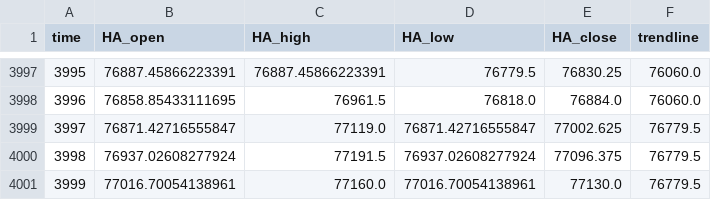
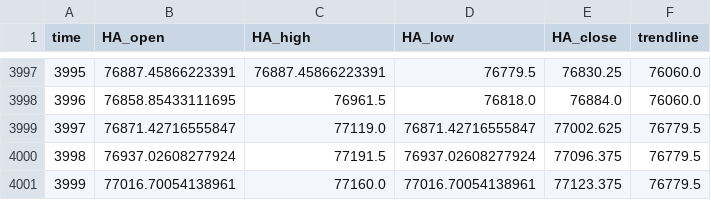
Before and after one commit to shirishaardak/python_crypto_bot, a CSV file: data/price_trend_strategy/BTCUSD_processed.csv, drawn as a sheet; only a part is shown, gaps mark what is left out.

Commit message:
auto update

```diff
--- a/data/price_trend_strategy/BTCUSD_processed.csv
+++ b/data/price_trend_strategy/BTCUSD_processed.csv
@@ -4000,2 +4000,2 @@ time,HA_open,HA_high,HA_low,HA_close,trendline
 3998,76937.02608277924,77191.5,76937.02608277924,77096.375,76779.5
-3999,77016.70054138961,77160.0,77016.70054138961,77130.0,76779.5
+3999,77016.70054138961,77160.0,77016.70054138961,77123.375,76779.5
```
